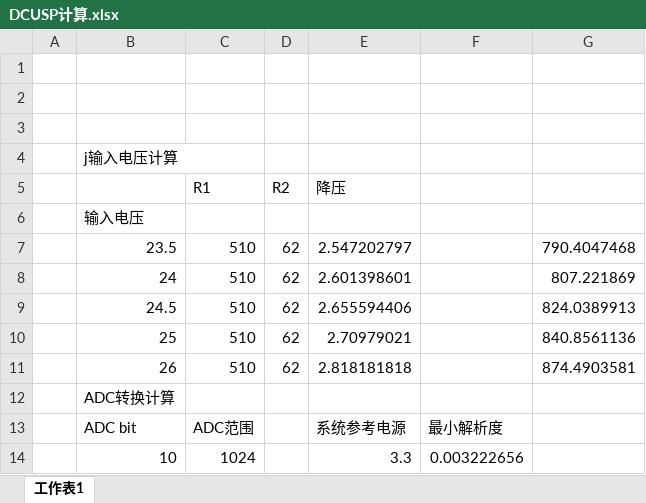
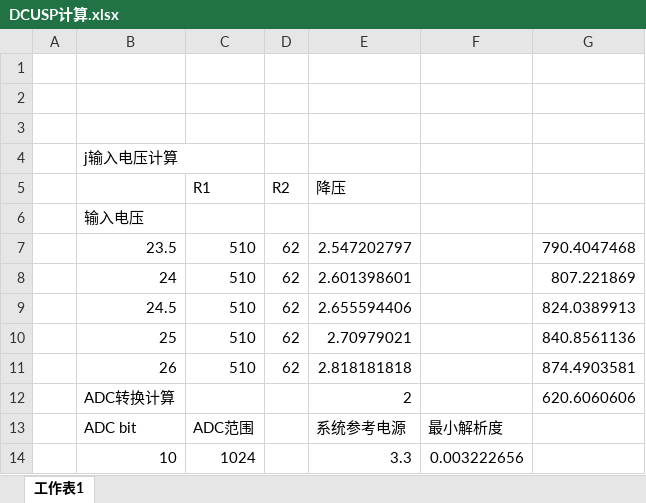
Before and after one commit to Oliver0804/DC_UPS, an Excel workbook: doc/DCUSP计算.xlsx, sheet 工作表1, drawn as a sheet; values as stored, in another font and other column widths than the file's, no borders; the diff names each change by its address in the sheet, - before the commit and + after, or states it on an @@ line.

```diff
--- a/doc/DCUSP计算.xlsx (sheet 工作表1)
+++ b/doc/DCUSP计算.xlsx (sheet 工作表1)
-E12 (降压): (empty)
+E12 (降压): 2
-G12: (empty)
+G12: 620.6060606
```
Also changed, not shown: 2 other files.
